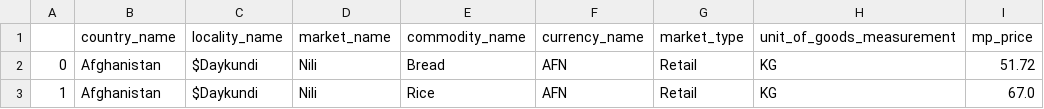
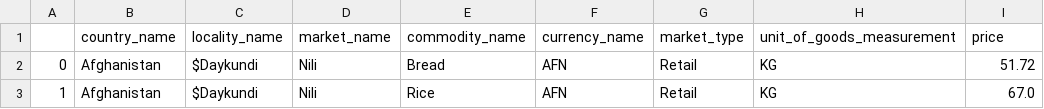
Before and after one commit to eigenfoo-archives/diet-problem, a CSV file: data/pricing.csv, drawn as a sheet; only a part is shown.

Commit message:
BLD: fix naming of columns

```diff
--- a/data/pricing.csv
+++ b/data/pricing.csv
@@ -1,2 +1,2 @@
-,country_name,locality_name,market_name,commodity_name,currency_name,market_type,unit_of_goods_measurement,mp_price
+,country_name,locality_name,market_name,commodity_name,currency_name,market_type,unit_of_goods_measurement,price
 0,Afghanistan,$Daykundi,Nili,Bread,AFN,Retail,KG,51.72
```
Also changed, not shown: 1 other file.
